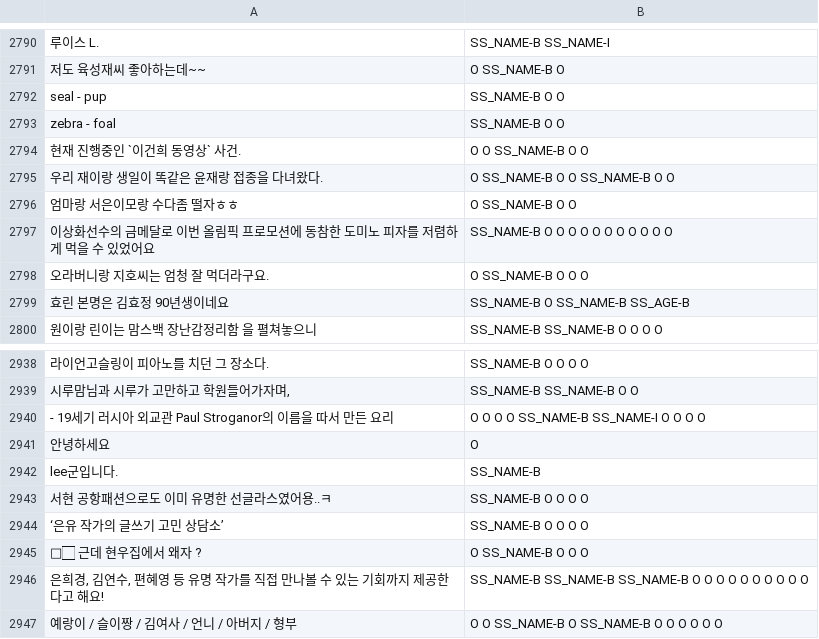
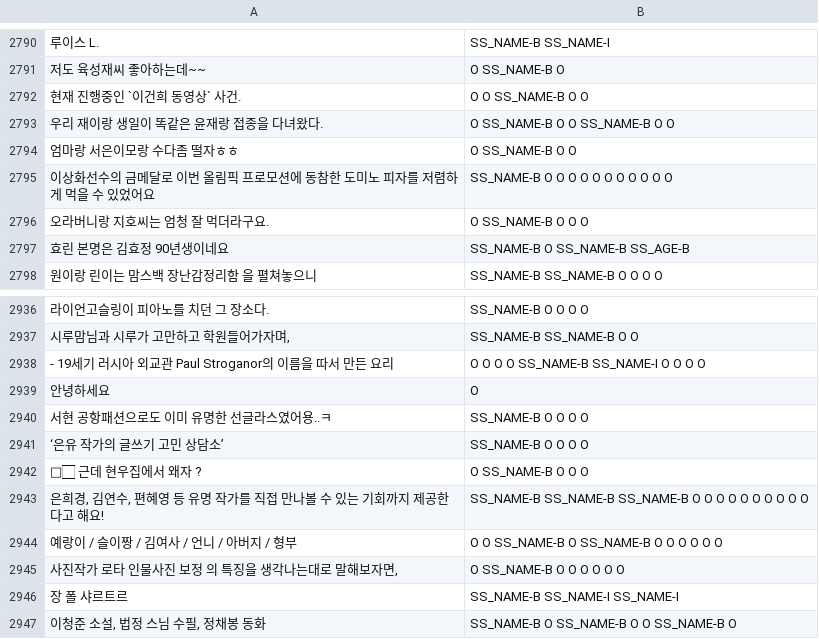
Before and after one commit to SangheonYi/I_want_PII_NER, a TSV file: res/kssed.tsv, drawn as a sheet; only a part is shown, gaps mark what is left out; the shorter side is filled out with more unchanged rows; the diff names each change by its address in the sheet, - before the commit and + after, or states it on an @@ line.

```diff
--- a/res/kssed.tsv
+++ b/res/kssed.tsv
-row 2792: seal - pup | SS_NAME-B O O
-row 2793: zebra - foal | SS_NAME-B O O
-row 2942: lee군입니다. | SS_NAME-B
```
Also changed, not shown: res/token_label.tsv, 3 other files.
